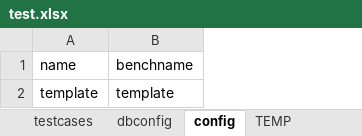
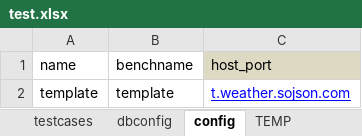
Before and after one commit to hautof/haf, an Excel workbook: testcases/test.xlsx, sheet config, drawn as a sheet; values as stored, in another font and other column widths than the file's, no borders; the diff names each change by its address in the sheet, - before the commit and + after, or states it on an @@ line.

Commit message:
complete common config #12

```diff
--- a/testcases/test.xlsx (sheet config)
+++ b/testcases/test.xlsx (sheet config)
+column C (host_port), row 2: t.weather.sojson.com
```
Also changed, not shown: 8 other files.
